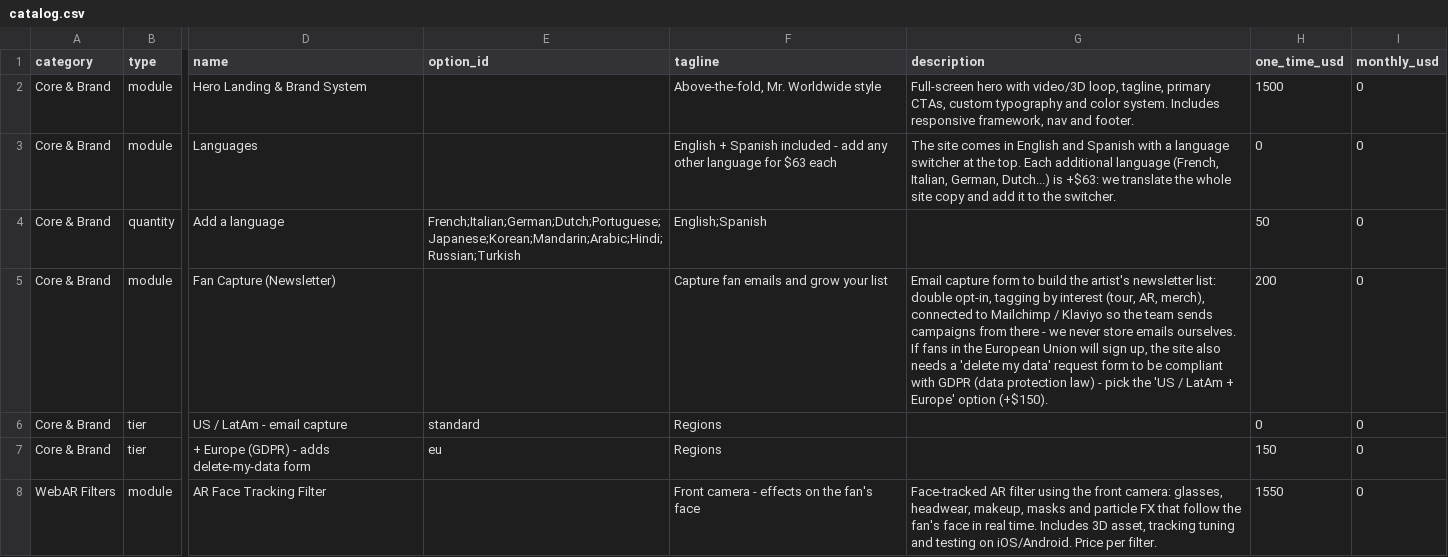
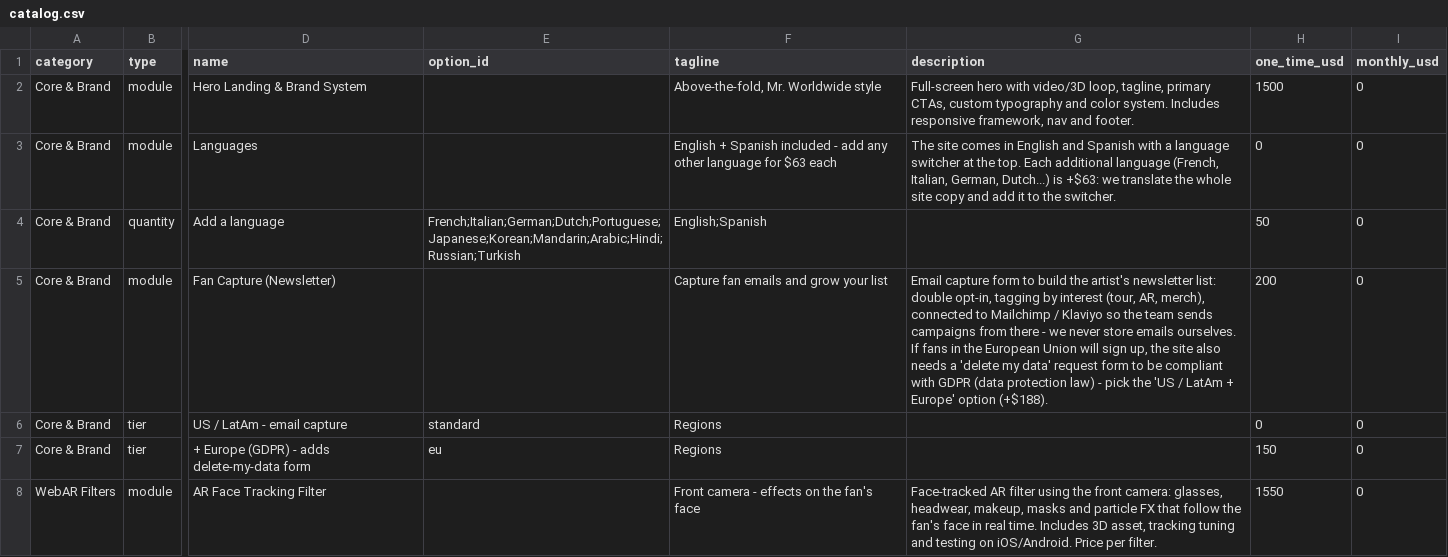
Before and after one commit to voftec/Website-a-la-carta, a CSV file: catalog.csv, drawn as a sheet; only a part is shown, gaps mark what is left out; the diff names each change by its address in the sheet, - before the commit and + after, or states it on an @@ line.

```diff
--- a/catalog.csv
+++ b/catalog.csv
-G5 (description): …Europe' option (+$150).
+G5 (description): …Europe' option (+$188).
```
Also changed, not shown: 1 other file.
